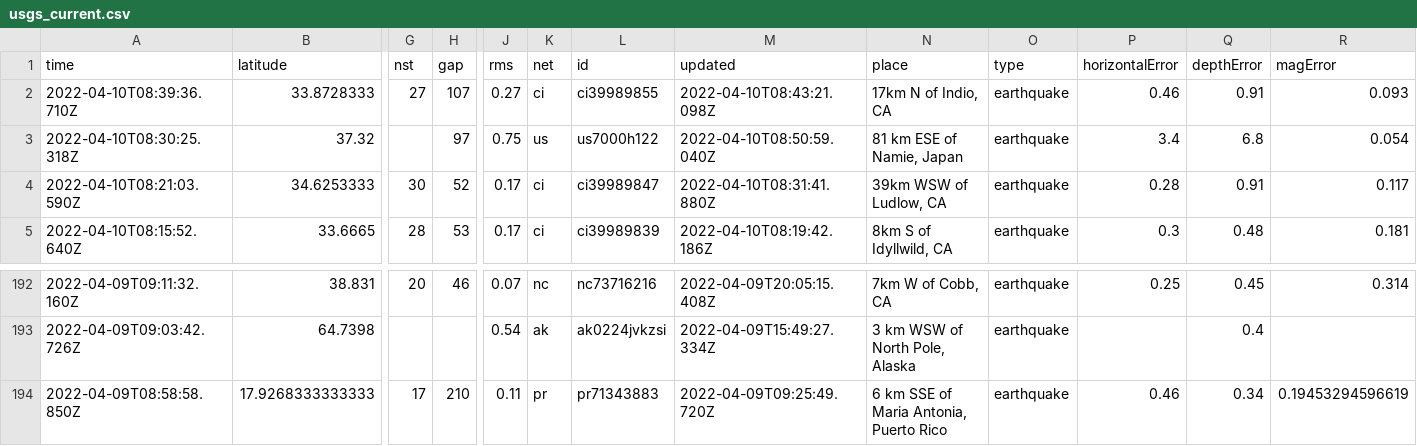
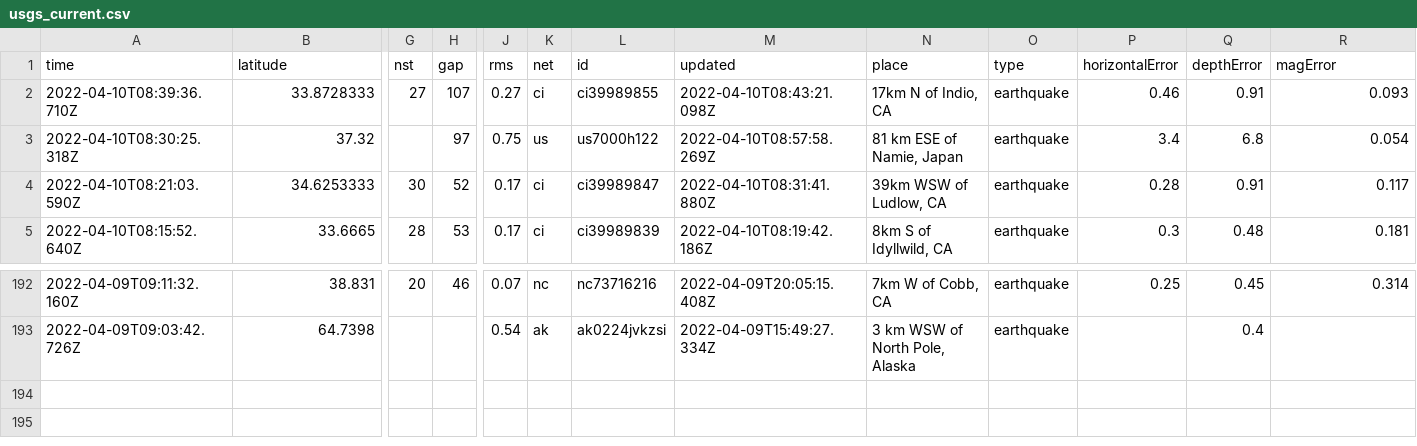
Before and after one commit to cveltri/my-data-robot, a CSV file: usgs_current.csv, drawn as a sheet; only a part is shown, gaps mark what is left out; rows hold the shown columns only; the diff names each change by its address in the sheet, - before the commit and + after, or states it on an @@ line.

```diff
--- a/usgs_current.csv
+++ b/usgs_current.csv
-M3 (updated): 2022-04-10T08:50:59.040Z
+M3 (updated): 2022-04-10T08:57:58.269Z
-row 194: 2022-04-09T08:58:58.850Z | 17.9268333333333 | 17 | 210 | 0.11 | pr | pr71343883 | 2022-04-09T09:25:49.720Z | 6 km SSE of Maria Antonia, Puerto Rico | earthquake | 0.46 | 0.34 | 0.19453294596619
```
